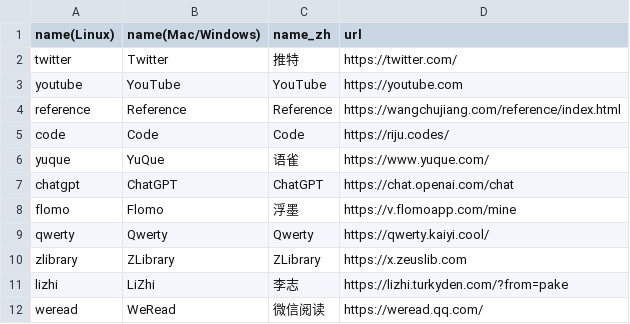
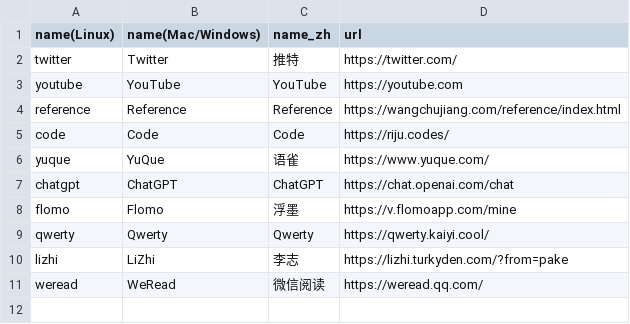
Before and after one commit to Oyase-shinobi/Pake, a CSV file: app.csv, drawn as a sheet.

Commit message:
:fire: delete book

```diff
--- a/app.csv
+++ b/app.csv
@@ -9,3 +9,2 @@ flomo,Flomo,浮墨,https://v.flomoapp.com/mine
 qwerty,Qwerty,Qwerty,https://qwerty.kaiyi.cool/
-zlibrary,ZLibrary,ZLibrary,https://x.zeuslib.com
 lizhi,LiZhi,李志,https://lizhi.turkyden.com/?from=pake
```
